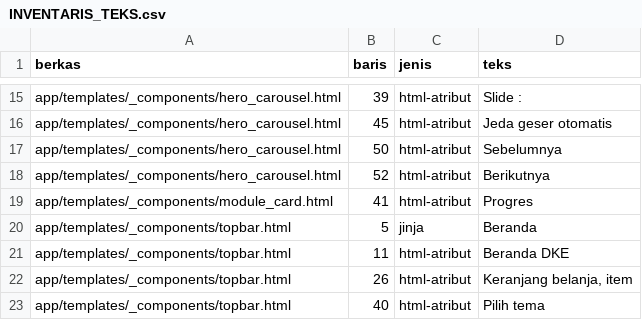
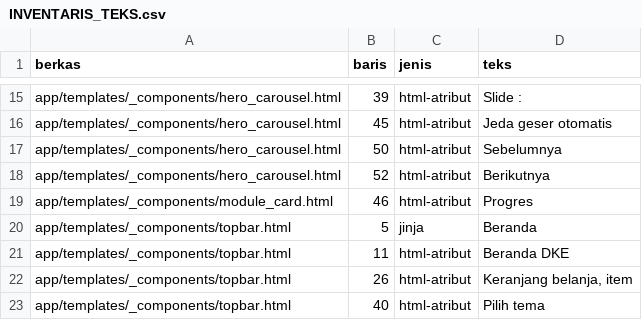
Before and after one commit to Wy07-ai/Digital-Knowledge-Ecosystem, a CSV file: docs/INVENTARIS_TEKS.csv, drawn as a sheet; only a part is shown, gaps mark what is left out.

```diff
--- a/docs/INVENTARIS_TEKS.csv
+++ b/docs/INVENTARIS_TEKS.csv
@@ -18,3 +18,3 @@ app/templates/_components/hero_carousel.html,50,html-atribut,Sebelumnya
 app/templates/_components/hero_carousel.html,52,html-atribut,Berikutnya
-app/templates/_components/module_card.html,41,html-atribut,Progres
+app/templates/_components/module_card.html,46,html-atribut,Progres
 app/templates/_components/topbar.html,5,jinja,Beranda
```
Also changed, not shown: 10 other files.
